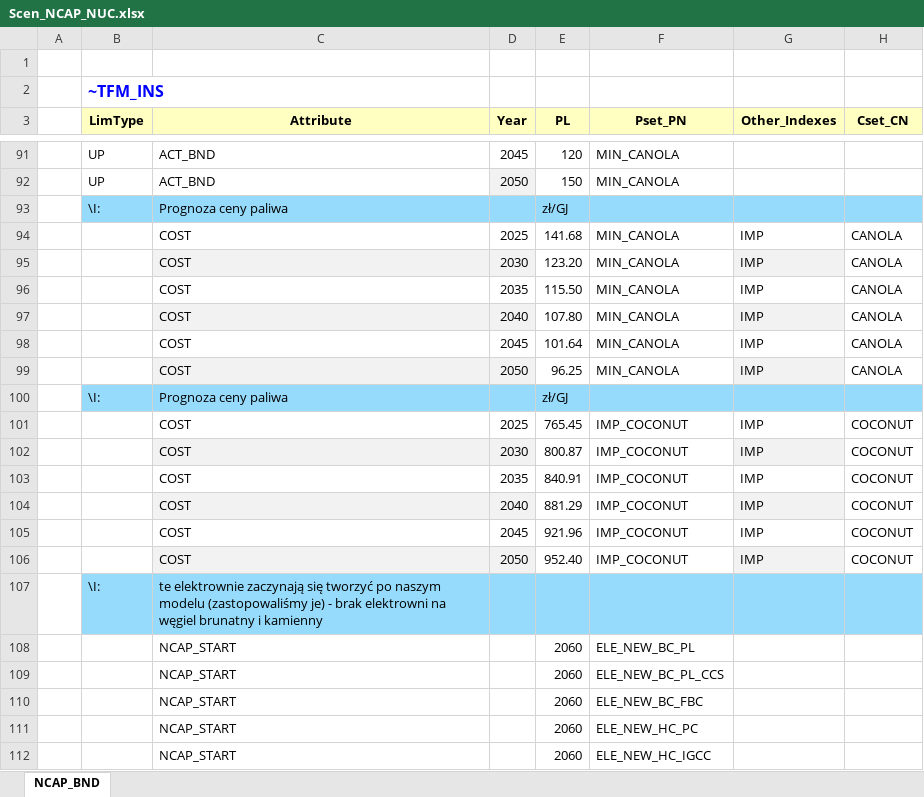
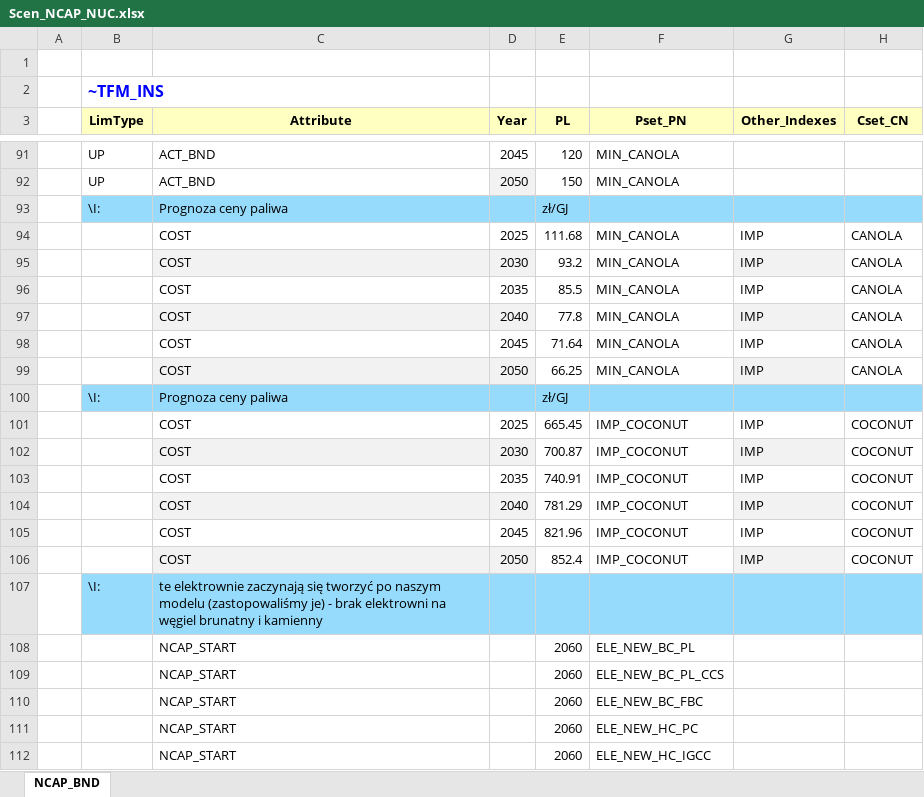
Before and after one commit to brajkar/projektivov, an Excel workbook: SuppXLS/Scen_NCAP_NUC.xlsx, sheet NCAP_BND, drawn as a sheet; only a part is shown, gaps mark what is left out; values as stored, in another font and other column widths than the file's, no borders; the diff covers the shown part only; the diff names each change by its address in the sheet, - before the commit and + after, or states it on an @@ line.

```diff
--- a/SuppXLS/Scen_NCAP_NUC.xlsx (sheet NCAP_BND)
+++ b/SuppXLS/Scen_NCAP_NUC.xlsx (sheet NCAP_BND)
-E94 (PL): 141.68
+E94 (PL): 111.68
-E95 (PL): 123.20
+E95 (PL): 93.2
-E96 (PL): 115.50
+E96 (PL): 85.5
-E97 (PL): 107.80
+E97 (PL): 77.8
-E98 (PL): 101.64
+E98 (PL): 71.64
-E99 (PL): 96.25
+E99 (PL): 66.25
-E101 (PL): 765.45
+E101 (PL): 665.45
-E102 (PL): 800.87
+E102 (PL): 700.87
-E103 (PL): 840.91
+E103 (PL): 740.91
-E104 (PL): 881.29
+E104 (PL): 781.29
-E105 (PL): 921.96
+E105 (PL): 821.96
-E106 (PL): 952.40
+E106 (PL): 852.4
```
Also changed, not shown: 12 edited cells elsewhere in this sheet.
